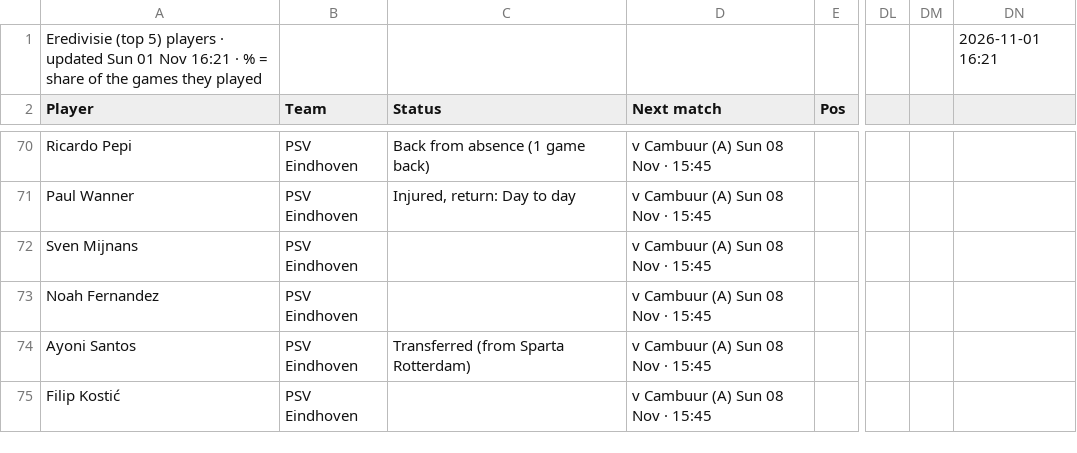
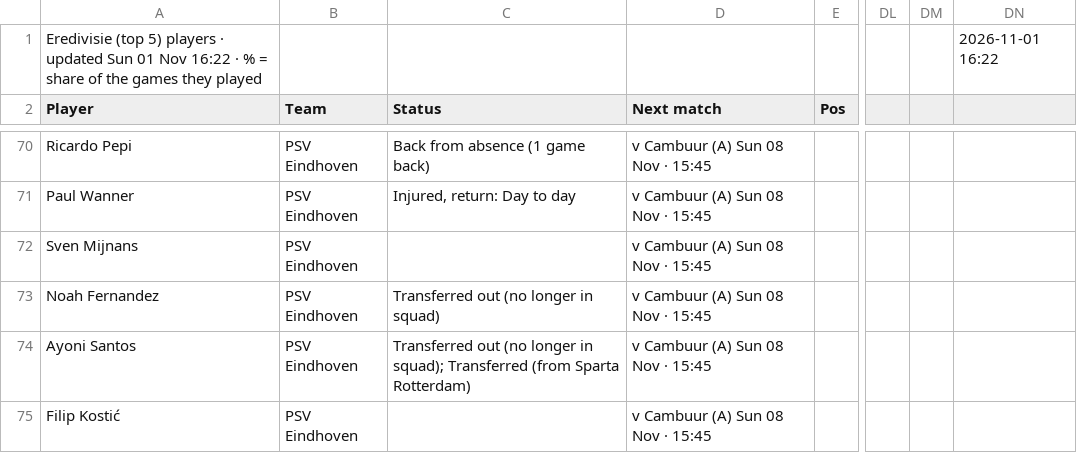
Before and after one commit to 7wilite7/Football-Stats, a CSV file: out/EREDIVISIE_players.csv, drawn as a sheet; only a part is shown, gaps mark what is left out; the diff names each change by its address in the sheet, - before the commit and + after, or states it on an @@ line.

Commit message:
update EREDIVISIE

```diff
--- a/out/EREDIVISIE_players.csv
+++ b/out/EREDIVISIE_players.csv
-A1 (Player): …01 Nov 16:21 · %…
+A1 (Player): …01 Nov 16:22 · %…
-DN1: 2026-11-01 16:21
+DN1: 2026-11-01 16:22
-C73 (Status): (empty)
+C73 (Status): Transferred out (no longer in squad)
-C74 (Status): Transferred (from Sparta…
+C74 (Status): Transferred out (no longer in squad); Transferred (from Sparta…
```
Also changed, not shown: out/ALL_PICKS.csv, out/BUNDESLIGA_players.csv, 36 other files.
